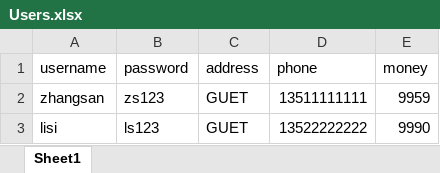
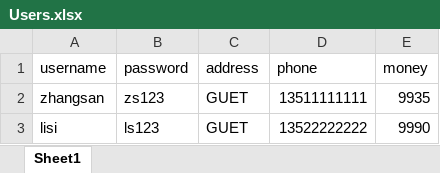
Before and after one commit to Butcher-hub/CmdShopInLQ, an Excel workbook: Users.xlsx, sheet Sheet1, drawn as a sheet; values as stored, in another font and other column widths than the file's, no borders; the diff names each change by its address in the sheet, - before the commit and + after, or states it on an @@ line.

```diff
--- a/Users.xlsx (sheet Sheet1)
+++ b/Users.xlsx (sheet Sheet1)
-E2 (money): 9959
+E2 (money): 9935
```
Also changed, not shown: product.xlsx, 1 other file.
